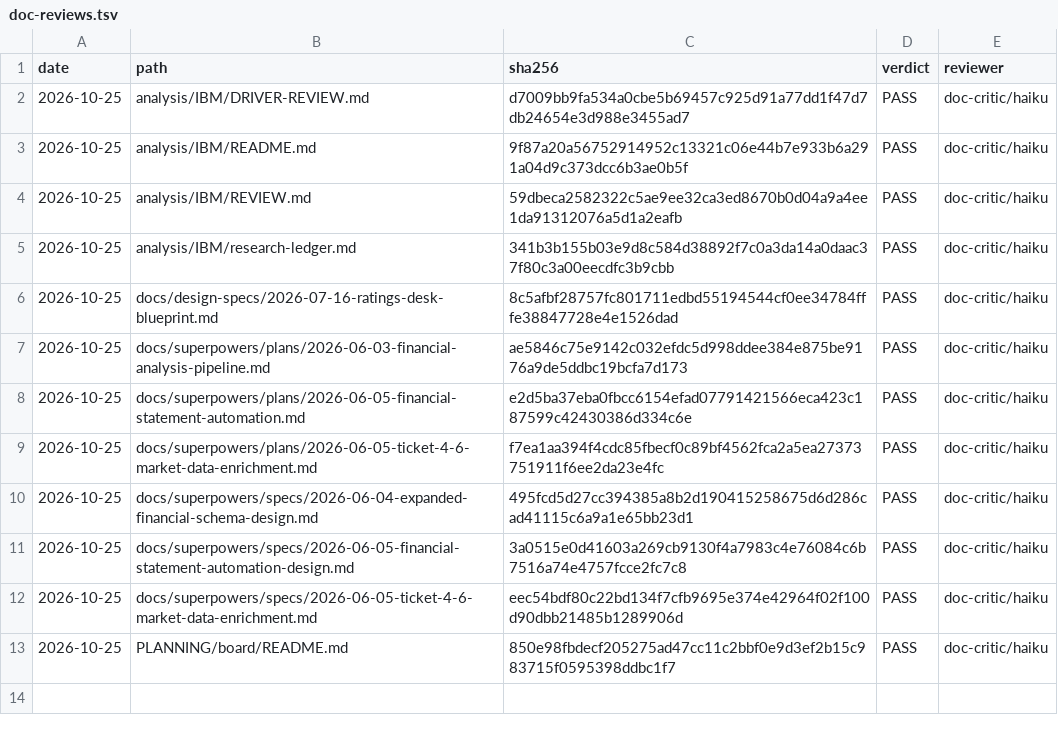
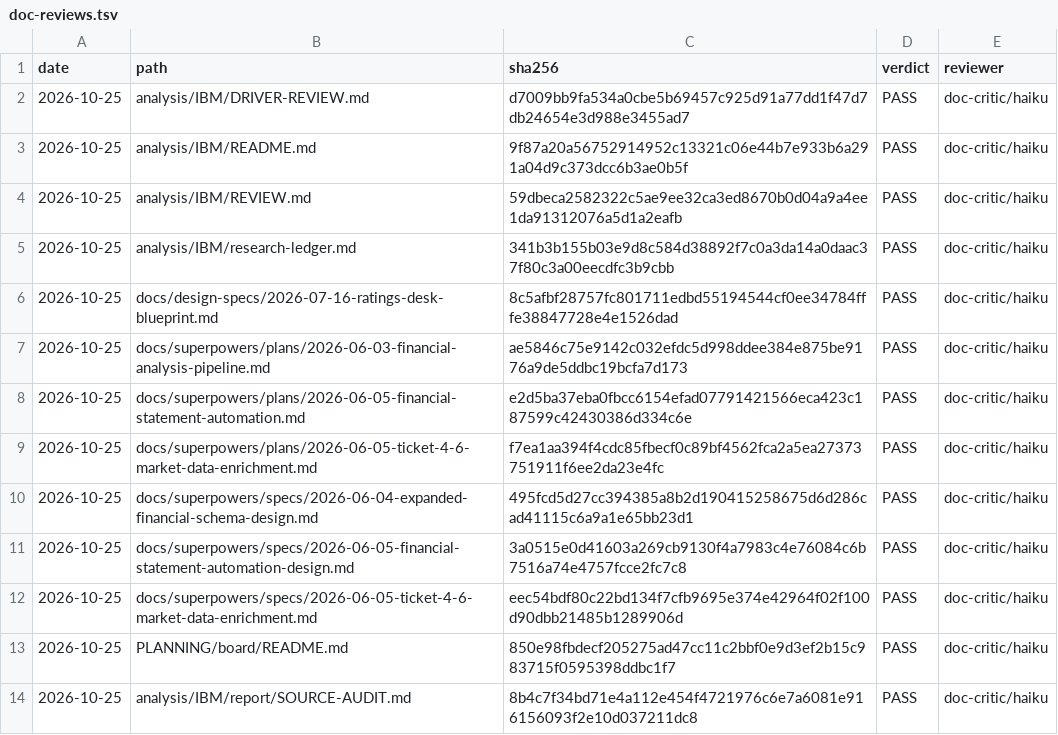
Before and after one commit to louellet-git/FinancialAnalysis, a TSV file: docs/doc-reviews.tsv, drawn as a sheet; the diff names each change by its address in the sheet, - before the commit and + after, or states it on an @@ line.

```diff
--- a/docs/doc-reviews.tsv
+++ b/docs/doc-reviews.tsv
+row 14: 2026-10-25 | analysis/IBM/report/SOURCE-AUDIT.md | 8b4c7f34bd71e4a112e454f4721976c6e7a6081e916156093f2e10d037211dc8 | PASS | doc-critic/haiku
```
